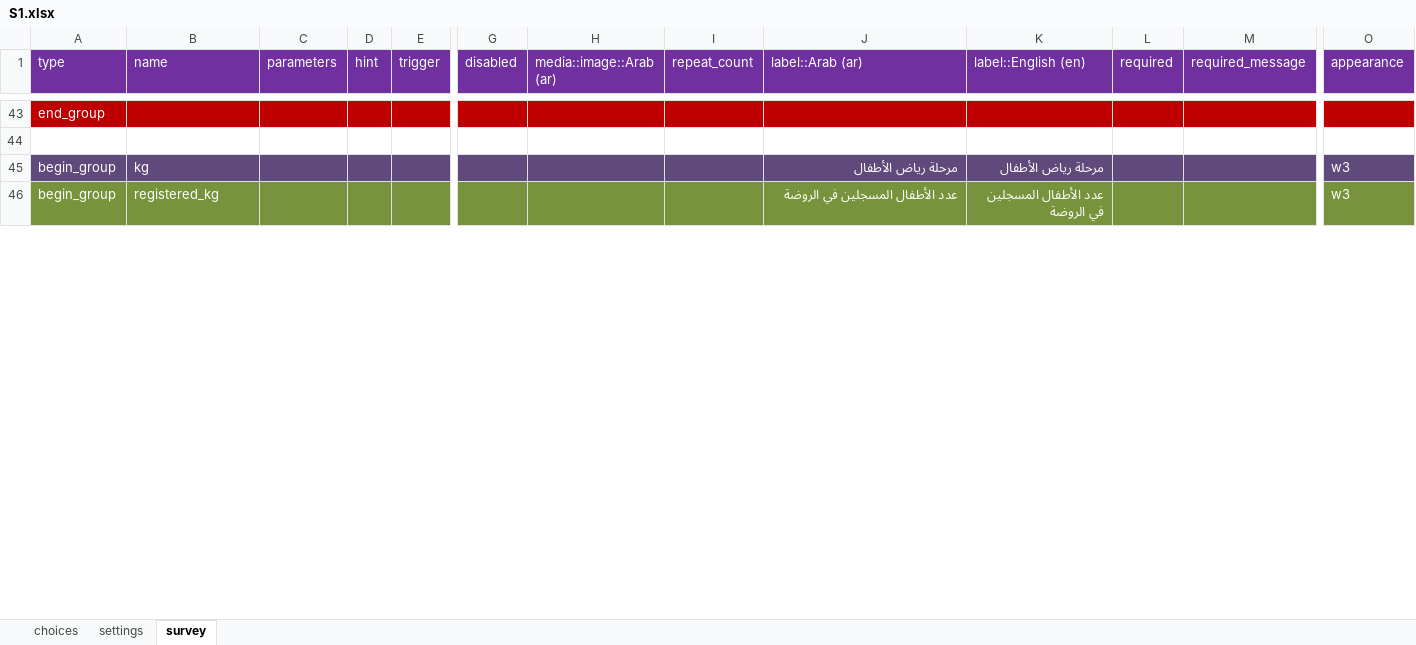
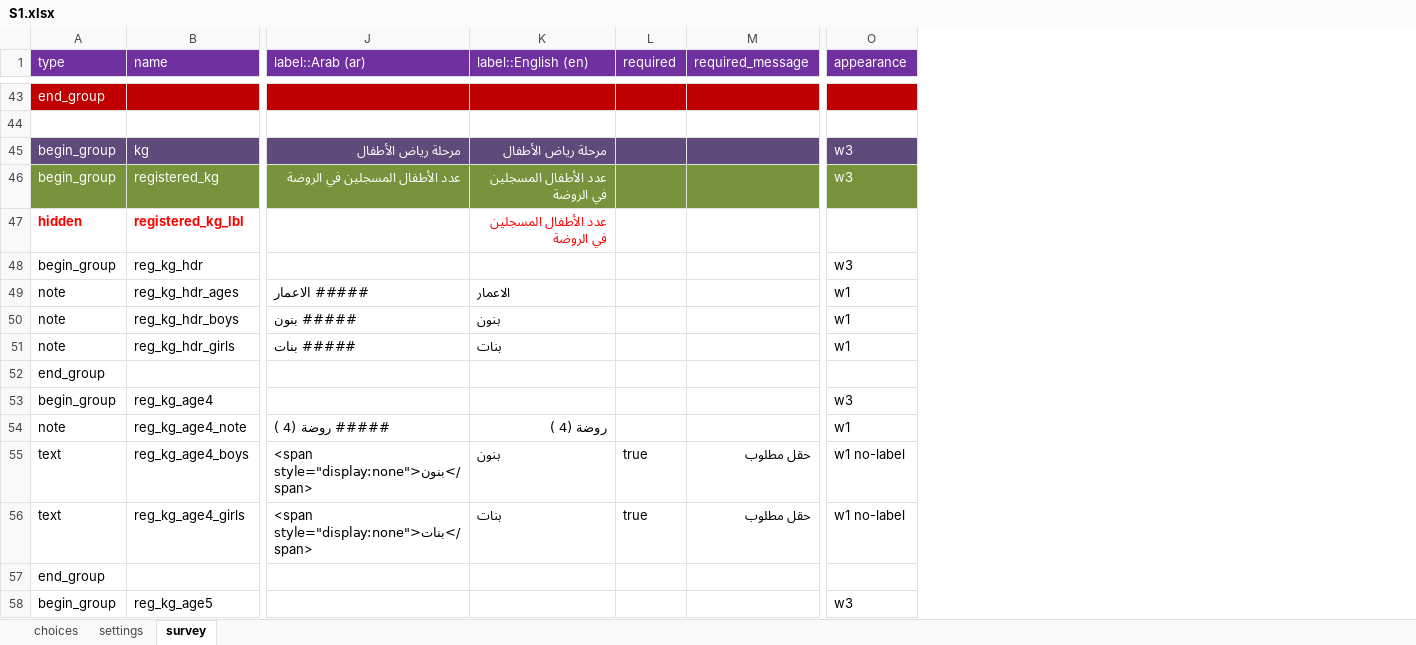
Before and after one commit to mohammedalemara/Statistical-notebook, an Excel workbook: excel/S1/S1.xlsx, sheet survey, drawn as a sheet; only a part is shown, gaps mark what is left out; values as stored, in another font and other column widths than the file's, no borders; removed rows and columns are numbered as before the commit, all else as after; rows hold the shown columns only; the diff covers the shown part only; the diff names each change by its address in the sheet, - before the commit and + after, or states it on an @@ line.

```diff
--- a/excel/S1/S1.xlsx (sheet survey)
+++ b/excel/S1/S1.xlsx (sheet survey)
@@ column C (parameters) hidden, empty @@
@@ column D (hint) hidden, empty @@
@@ column E (trigger) hidden, empty @@
@@ column G (disabled) hidden, empty @@
@@ column H (media::image::Arab (ar)) hidden, empty @@
@@ column I (repeat_count) hidden, empty @@
@@ row 47 unhidden: hidden | registered_kg_lbl |  | عدد الأطفال المسجلين في الروضة @@
@@ row 48 unhidden: begin_group | reg_kg_hdr |  |  |  |  | w3 @@
@@ row 49 unhidden: note | reg_kg_hdr_ages | ##### الاعمار | الاعمار |  |  | w1 @@
@@ row 50 unhidden: note | reg_kg_hdr_boys | ##### بنون | بنون |  |  | w1 @@
@@ row 51 unhidden: note | reg_kg_hdr_girls | ##### بنات | بنات |  |  | w1 @@
+row 52: end_group
@@ row 53 unhidden: begin_group | reg_kg_age4 |  |  |  |  | w3 @@
@@ row 54 unhidden: note | reg_kg_age4_note | ##### روضة (4 ) | روضة (4 ) |  |  | w1 @@
@@ row 55 unhidden: text | reg_kg_age4_boys | <span style="display:none">بنون</span> | بنون | true | حقل مطلوب | w1 no-label @@
@@ row 56 unhidden: text | reg_kg_age4_girls | <span style="display:none">بنات</span> | بنات | true | حقل مطلوب | w1 no-label @@
+row 57: end_group
@@ row 58 unhidden: begin_group | reg_kg_age5 |  |  |  |  | w3 @@
```
Also changed, not shown: 153 added rows, 44 hidden or unhidden rows and 9 edited cells elsewhere in this sheet, hidden cells, R/الخلاصات الوزارية/data.xlsx, excel/export/MyProject/output/selected_translated.xlsx, 8 other files.
